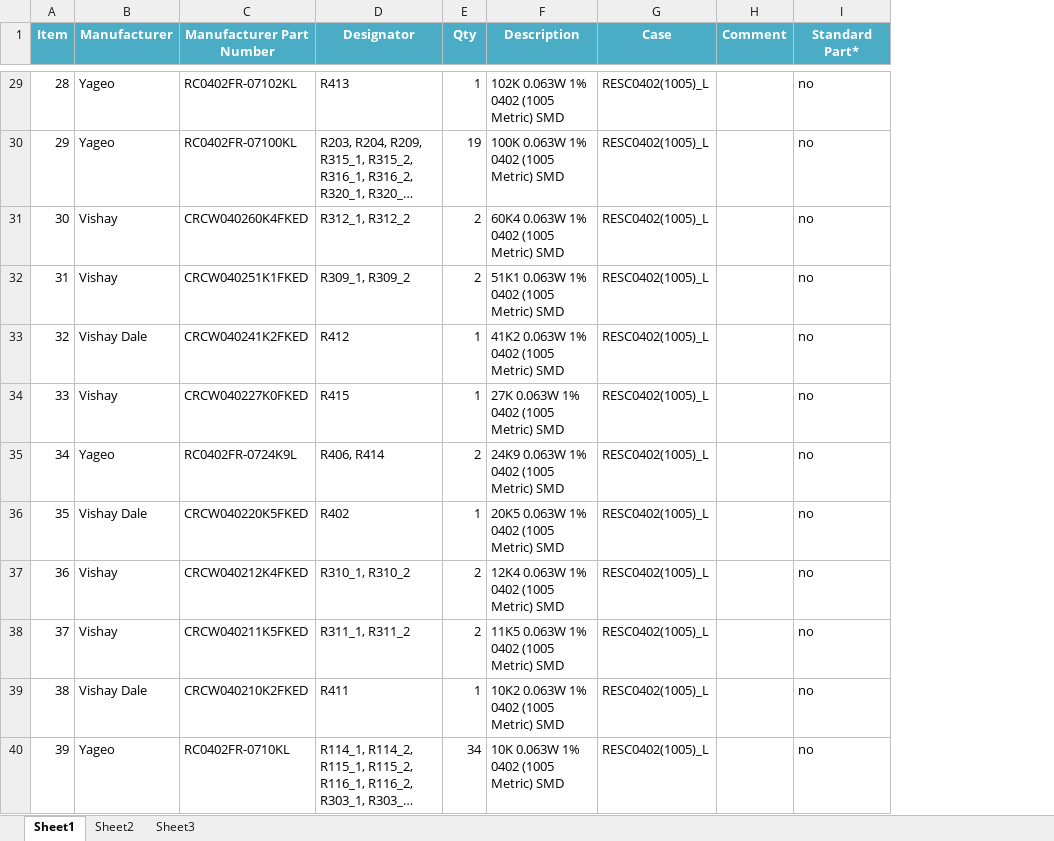
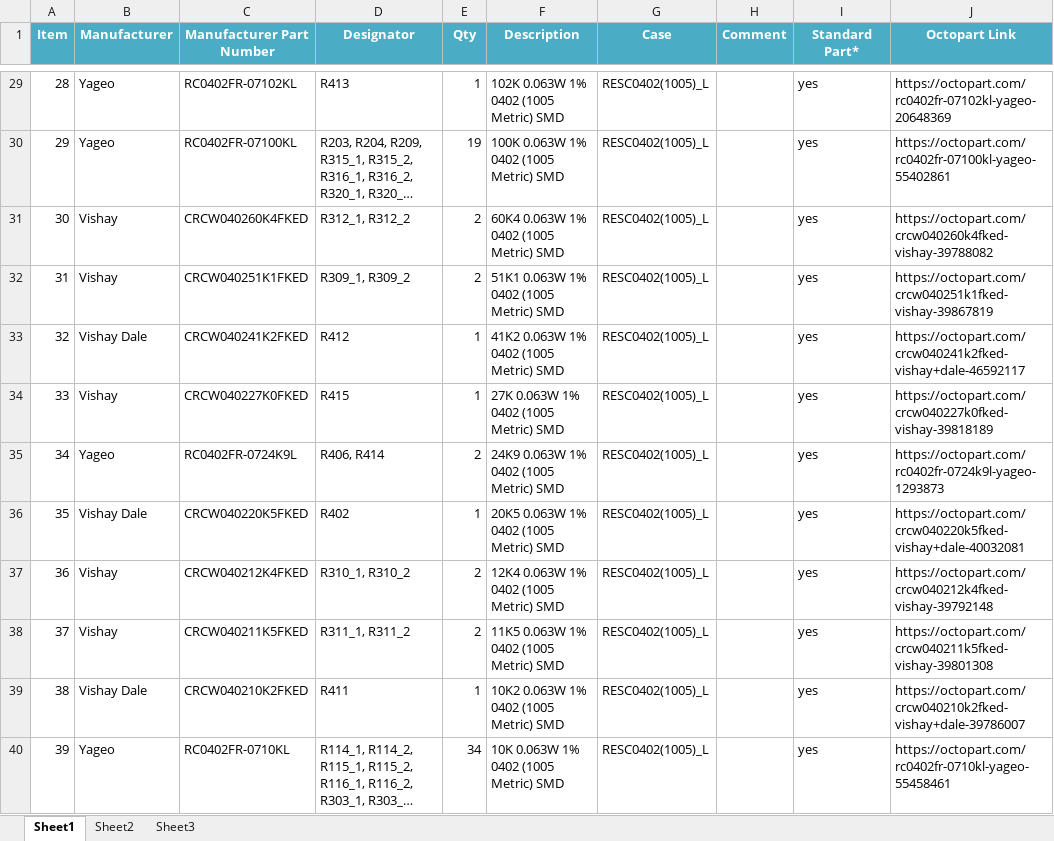
Before and after one commit to ETHZ-TEC/RocketLogger, an Excel workbook: hardware/pcb/Cape/Project Outputs for Cape/BOM/Bill of Materials-Cape-pcbcart_v1.xlsx, sheet Sheet1, drawn as a sheet; only a part is shown, gaps mark what is left out; long unchanged cells end in …; values as stored, in another font and other column widths than the file's, no borders; conditional formats not drawn; the diff covers the shown part only; the diff names each change by its address in the sheet, - before the commit and + after, or states it on an @@ line.

```diff
--- a/hardware/pcb/Cape/Project Outputs for Cape/BOM/Bill of Materials-Cape-pcbcart_v1.xlsx (sheet Sheet1)
+++ b/hardware/pcb/Cape/Project Outputs for Cape/BOM/Bill of Materials-Cape-pcbcart_v1.xlsx (sheet Sheet1)
+column J (Octopart Link), rows 29-40: https://octopart.com/rc0402fr-07102kl-yageo-20648369 | https://octopart.com/rc0402fr-07100kl-yageo-55402861 | https://octopart.com/crcw040260k4fked-vishay-39788082 | https://octopart.com/crcw040251k1fked-vishay-39867819 | https://octopart.com/crcw040241k2fked-vishay+dale-46592117 | https://octopart.com/crcw040227k0fked-vishay-39818189 | https://octopart.com/rc0402fr-0724k9l-yageo-1293873 | https://octopart.com/crcw040220k5fked-vishay+dale-40032081 | https://octopart.com/crcw040212k4fked-vishay-39792148 | https://octopart.com/crcw040211k5fked-vishay-39801308 | https://octopart.com/crcw040210k2fked-vishay+dale-39786007 | https://octopart.com/rc0402fr-0710kl-yageo-55458461
-I29:I40 (Standard Part*): no
+I29:I40 (Standard Part*): yes
```
Also changed, not shown: 37 edited cells elsewhere in this sheet, 2 other files.
